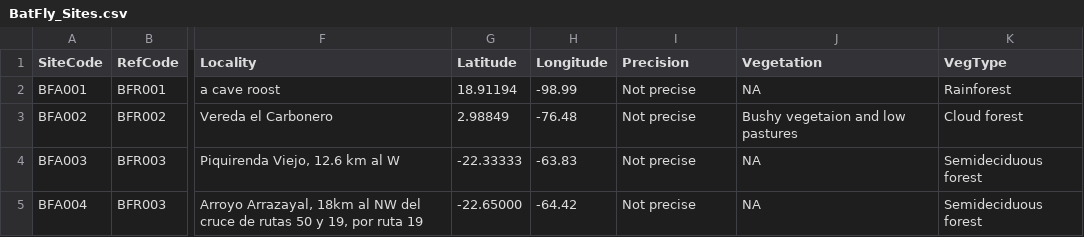
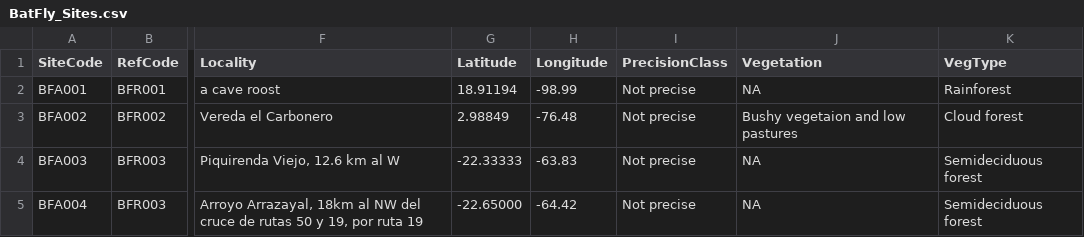
Before and after one commit to NatalyaZapata/BatFly_Interactions, a CSV file: data/BatFly_Sites.csv, drawn as a sheet; only a part is shown, gaps mark what is left out; the diff names each change by its address in the sheet, - before the commit and + after, or states it on an @@ line.

Commit message:
Update BatFly_Sites.csv

```diff
--- a/data/BatFly_Sites.csv
+++ b/data/BatFly_Sites.csv
-I1: Precision
+I1: PrecisionClass
```
